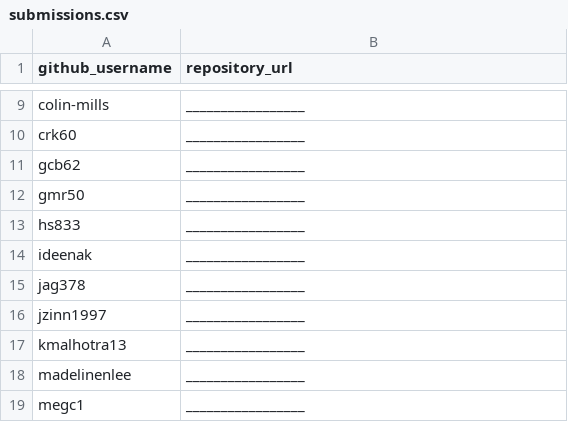
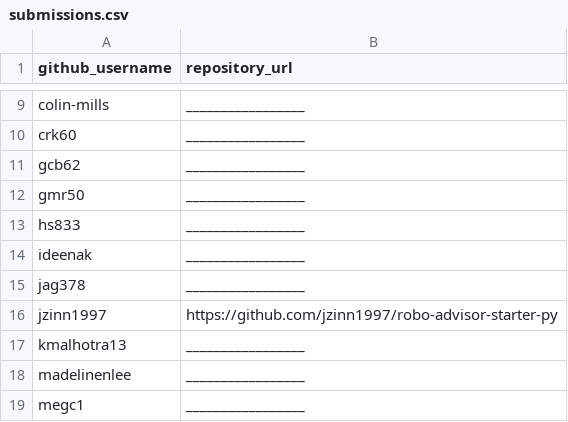
Before and after one commit to jzinn1997/georgetown-opim-243-201901, a CSV file: projects/robo-advisor/submissions.csv, drawn as a sheet; only a part is shown, gaps mark what is left out.

Commit message:
Update submissions.csv

```diff
--- a/projects/robo-advisor/submissions.csv
+++ b/projects/robo-advisor/submissions.csv
@@ -15,3 +15,3 @@ ideenak, _________________
 jag378, _________________
-jzinn1997, _________________
+jzinn1997, https://github.com/jzinn1997/robo-advisor-starter-py
 kmalhotra13, _________________
```
